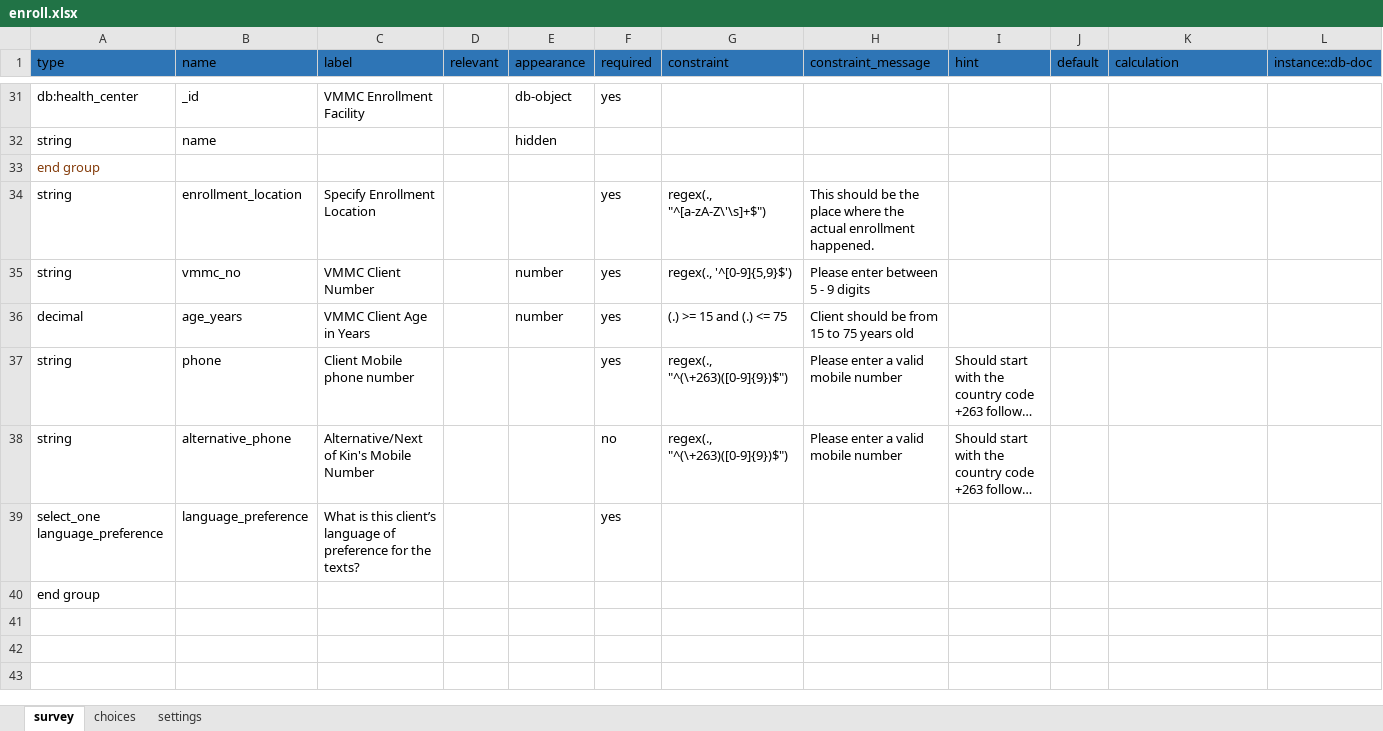
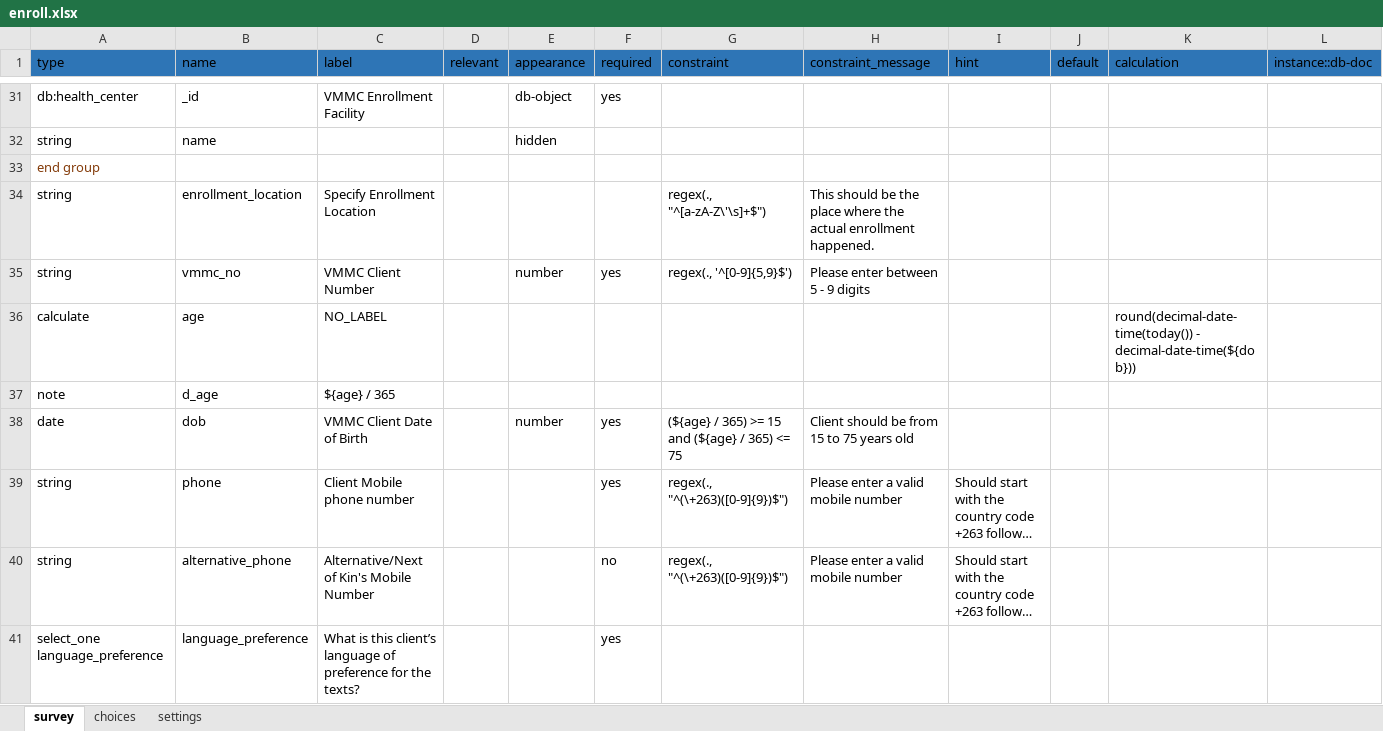
Before and after one commit to I-TECH-UW/2waytexting, an Excel workbook: config/itech-aurum/forms/app/enroll.xlsx, sheet survey, drawn as a sheet; only a part is shown, gaps mark what is left out; the shorter side is filled out with more unchanged rows; long unchanged cells end in …; values as stored, in another font and other column widths than the file's, no borders; addresses are those after the commit; rows hold the shown columns only; the diff names each change by its address in the sheet, - before the commit and + after, or states it on an @@ line.

```diff
--- a/config/itech-aurum/forms/app/enroll.xlsx (sheet survey)
+++ b/config/itech-aurum/forms/app/enroll.xlsx (sheet survey)
-F34 (required): yes
+F34 (required): (empty)
+row 36: calculate | age | NO_LABEL |  |  |  |  |  |  |  | round(decimal-date-time(today()) - decimal-date-time(${dob}))
+row 37: note | d_age | ${age} / 365
-A38 (type): decimal
+A38 (type): date
-B38 (name): age_years
+B38 (name): dob
-C38 (label): VMMC Client Age in Years
+C38 (label): VMMC Client Date of Birth
-G38 (constraint): (.) >= 15 and (.) <= 75
+G38 (constraint): (${age} / 365) >= 15 and (${age} / 365) <= 75
```
Also changed, not shown: 1 other file.
